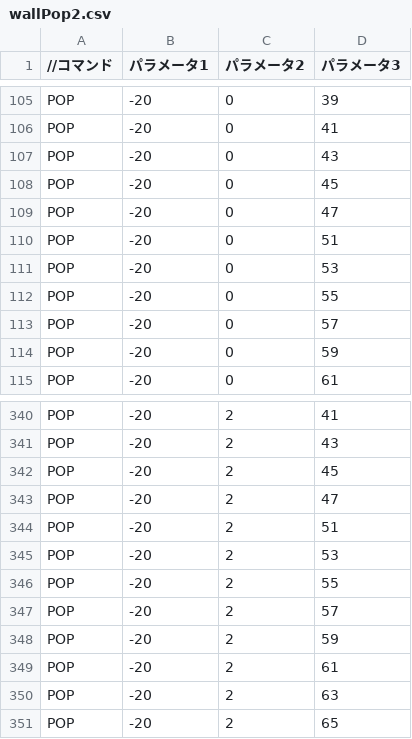
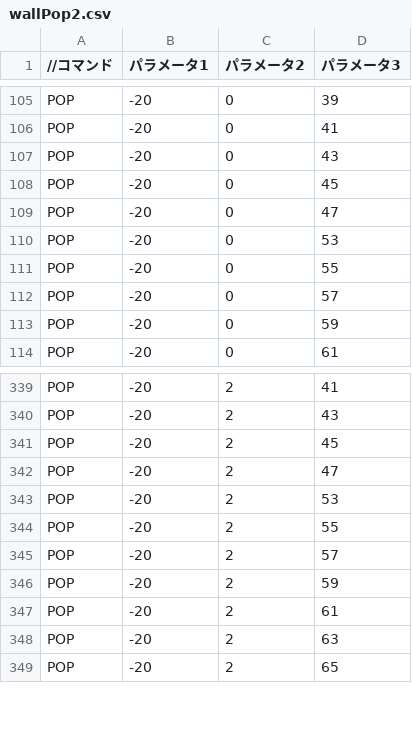
Before and after one commit to shibuehayato/TD2_4, a CSV file: Resources/wallPop2.csv, drawn as a sheet; only a part is shown, gaps mark what is left out.

```diff
--- a/Resources/wallPop2.csv
+++ b/Resources/wallPop2.csv
@@ -109,3 +109,2 @@ POP,-20,0,45
 POP,-20,0,47
-POP,-20,0,51
 POP,-20,0,53
@@ -343,3 +342,2 @@ POP,-20,2,45
 POP,-20,2,47
-POP,-20,2,51
 POP,-20,2,53
```
Also changed, not shown: 3 other files.
